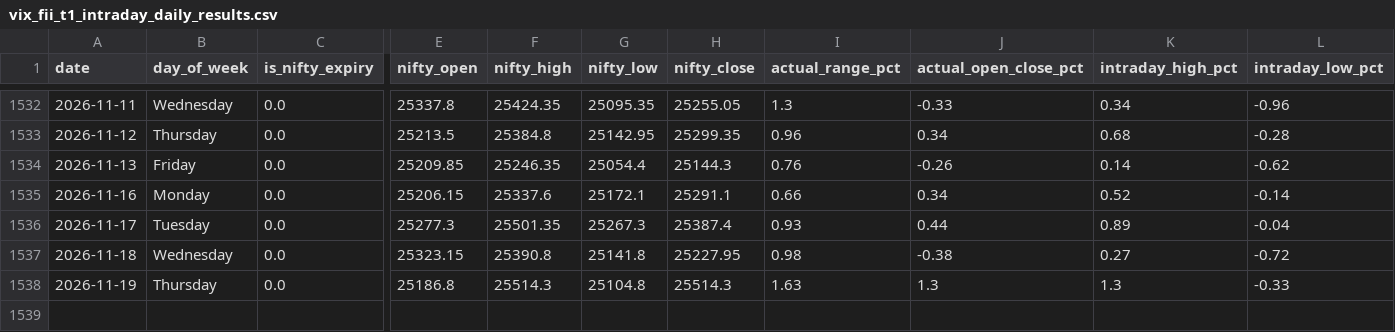
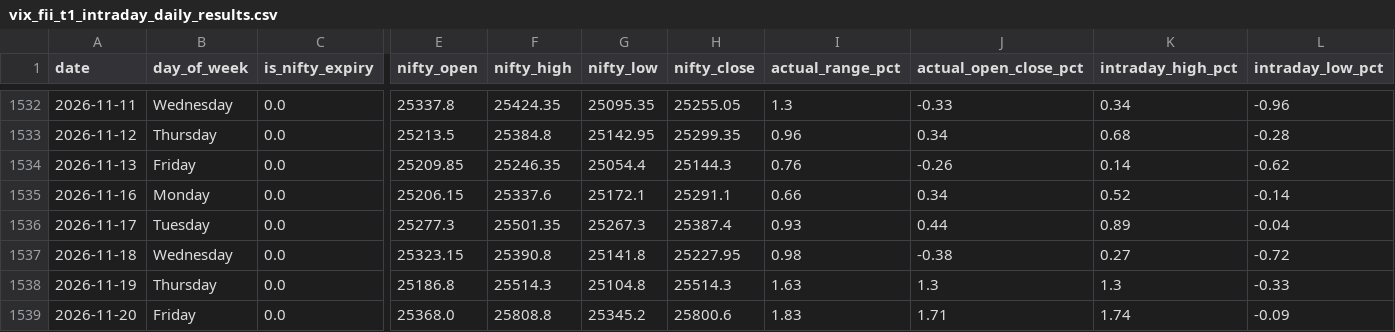
Before and after one commit to manish70158/vix-backtest-analysis, a CSV file: vix_fii_t1_intraday_daily_results.csv, drawn as a sheet; only a part is shown, gaps mark what is left out; rows hold the shown columns only; the diff names each change by its address in the sheet, - before the commit and + after, or states it on an @@ line.

```diff
--- a/vix_fii_t1_intraday_daily_results.csv
+++ b/vix_fii_t1_intraday_daily_results.csv
+row 1539: 2026-11-20 | Friday | 0.0 | 25368.0 | 25808.8 | 25345.2 | 25800.6 | 1.83 | 1.71 | 1.74 | -0.09
```
Also changed, not shown: sensex-analysis/bse_fii_t1_daily.csv, sensex-analysis/sensex_bse_participant_wise_daily.csv, 1 other file.
